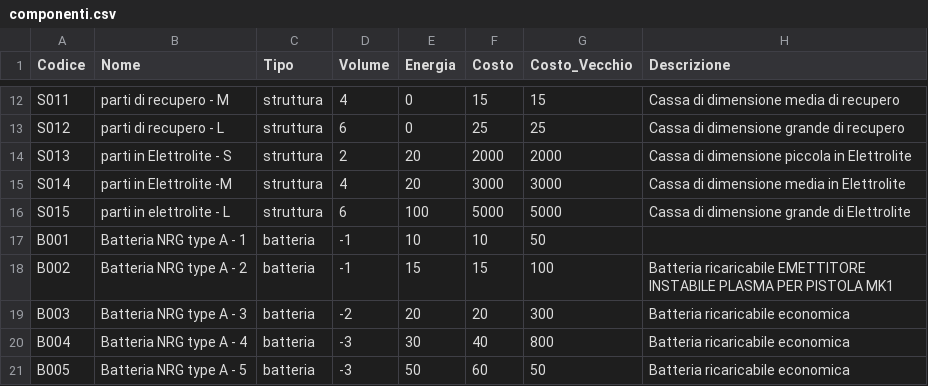
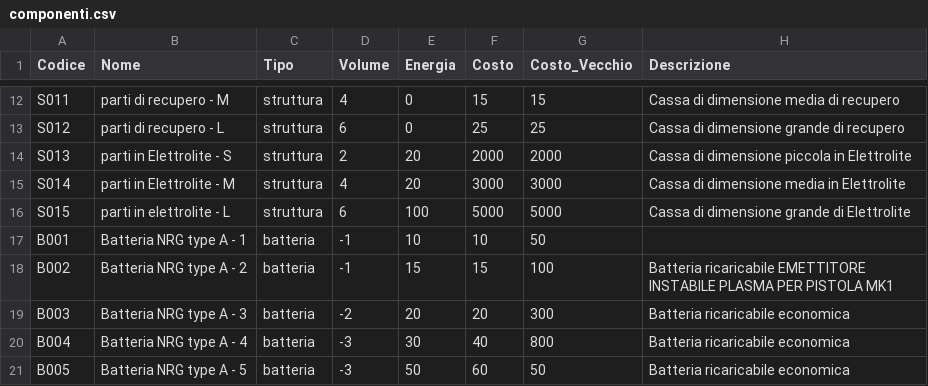
Before and after one commit to Miroku87/reboot-pg-manager, a CSV file: app/csv/componenti.csv, drawn as a sheet; only a part is shown, gaps mark what is left out; the diff names each change by its address in the sheet, - before the commit and + after, or states it on an @@ line.

Commit message:
Implementato invio componenti del crafting tecnico e recupero componenti da API

```diff
--- a/app/csv/componenti.csv
+++ b/app/csv/componenti.csv
-B15 (Nome): parti in Elettrolite -M
+B15 (Nome): parti in Elettrolite - M
```
Also changed, not shown: 10 other files.
